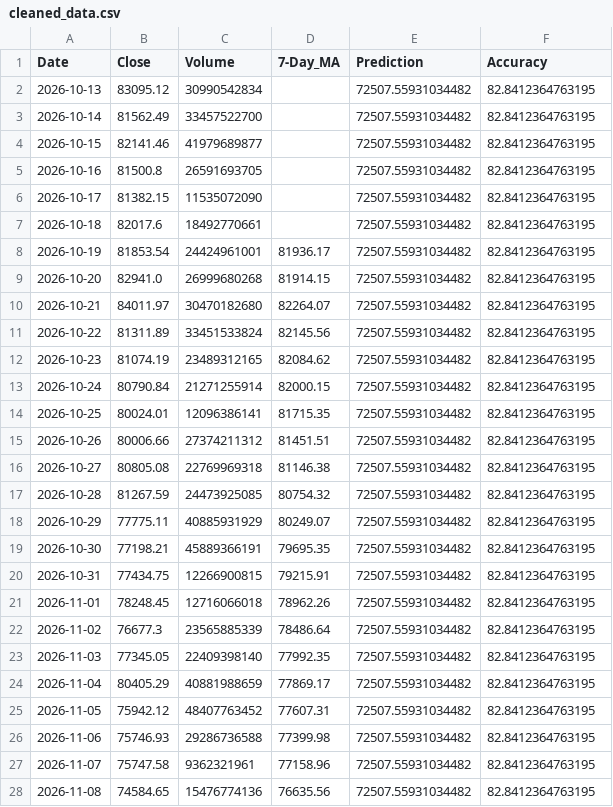
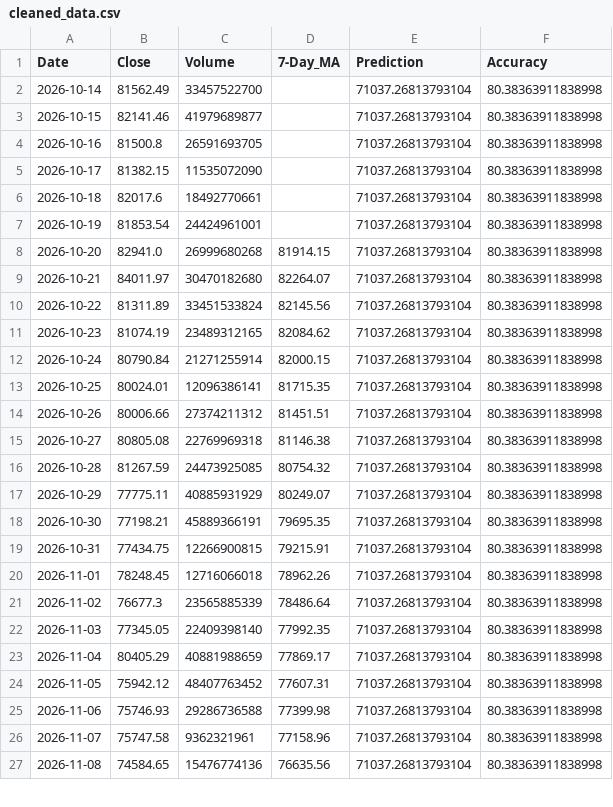
Before and after one commit to chiragvanve/automated-data-pipeline, a CSV file: data/cleaned_data.csv, drawn as a sheet; only a part is shown; the diff covers the shown part only.

```diff
--- a/data/cleaned_data.csv
+++ b/data/cleaned_data.csv
@@ -1,28 +1,27 @@
 Date,Close,Volume,7-Day_MA,Prediction,Accuracy
-2026-10-13,83095.12,30990542834,,72507.55931034482,82.8412364763195
-2026-10-14,81562.49,33457522700,,72507.55931034482,82.8412364763195
-2026-10-15,82141.46,41979689877,,72507.55931034482,82.8412364763195
-2026-10-16,81500.8,26591693705,,72507.55931034482,82.8412364763195
-2026-10-17,81382.15,11535072090,,72507.55931034482,82.8412364763195
-2026-10-18,82017.6,18492770661,,72507.55931034482,82.8412364763195
-2026-10-19,81853.54,24424961001,81936.17,72507.55931034482,82.8412364763195
-2026-10-20,82941.0,26999680268,81914.15,72507.55931034482,82.8412364763195
-2026-10-21,84011.97,30470182680,82264.07,72507.55931034482,82.8412364763195
-2026-10-22,81311.89,33451533824,82145.56,72507.55931034482,82.8412364763195
-2026-10-23,81074.19,23489312165,82084.62,72507.55931034482,82.8412364763195
-2026-10-24,80790.84,21271255914,82000.15,72507.55931034482,82.8412364763195
-2026-10-25,80024.01,12096386141,81715.35,72507.55931034482,82.8412364763195
-2026-10-26,80006.66,27374211312,81451.51,72507.55931034482,82.8412364763195
-2026-10-27,80805.08,22769969318,81146.38,72507.55931034482,82.8412364763195
-2026-10-28,81267.59,24473925085,80754.32,72507.55931034482,82.8412364763195
-2026-10-29,77775.11,40885931929,80249.07,72507.55931034482,82.8412364763195
-2026-10-30,77198.21,45889366191,79695.35,72507.55931034482,82.8412364763195
-2026-10-31,77434.75,12266900815,79215.91,72507.55931034482,82.8412364763195
-2026-11-01,78248.45,12716066018,78962.26,72507.55931034482,82.8412364763195
-2026-11-02,76677.3,23565885339,78486.64,72507.55931034482,82.8412364763195
-2026-11-03,77345.05,22409398140,77992.35,72507.55931034482,82.8412364763195
-2026-11-04,80405.29,40881988659,77869.17,72507.55931034482,82.8412364763195
-2026-11-05,75942.12,48407763452,77607.31,72507.55931034482,82.8412364763195
-2026-11-06,75746.93,29286736588,77399.98,72507.55931034482,82.8412364763195
-2026-11-07,75747.58,9362321961,77158.96,72507.55931034482,82.8412364763195
-2026-11-08,74584.65,15476774136,76635.56,72507.55931034482,82.8412364763195
+2026-10-14,81562.49,33457522700,,71037.26813793104,80.38363911838998
+2026-10-15,82141.46,41979689877,,71037.26813793104,80.38363911838998
+2026-10-16,81500.8,26591693705,,71037.26813793104,80.38363911838998
+2026-10-17,81382.15,11535072090,,71037.26813793104,80.38363911838998
+2026-10-18,82017.6,18492770661,,71037.26813793104,80.38363911838998
+2026-10-19,81853.54,24424961001,,71037.26813793104,80.38363911838998
+2026-10-20,82941.0,26999680268,81914.15,71037.26813793104,80.38363911838998
+2026-10-21,84011.97,30470182680,82264.07,71037.26813793104,80.38363911838998
+2026-10-22,81311.89,33451533824,82145.56,71037.26813793104,80.38363911838998
+2026-10-23,81074.19,23489312165,82084.62,71037.26813793104,80.38363911838998
+2026-10-24,80790.84,21271255914,82000.15,71037.26813793104,80.38363911838998
+2026-10-25,80024.01,12096386141,81715.35,71037.26813793104,80.38363911838998
+2026-10-26,80006.66,27374211312,81451.51,71037.26813793104,80.38363911838998
+2026-10-27,80805.08,22769969318,81146.38,71037.26813793104,80.38363911838998
+2026-10-28,81267.59,24473925085,80754.32,71037.26813793104,80.38363911838998
+2026-10-29,77775.11,40885931929,80249.07,71037.26813793104,80.38363911838998
+2026-10-30,77198.21,45889366191,79695.35,71037.26813793104,80.38363911838998
+2026-10-31,77434.75,12266900815,79215.91,71037.26813793104,80.38363911838998
+2026-11-01,78248.45,12716066018,78962.26,71037.26813793104,80.38363911838998
+2026-11-02,76677.3,23565885339,78486.64,71037.26813793104,80.38363911838998
+2026-11-03,77345.05,22409398140,77992.35,71037.26813793104,80.38363911838998
+2026-11-04,80405.29,40881988659,77869.17,71037.26813793104,80.38363911838998
+2026-11-05,75942.12,48407763452,77607.31,71037.26813793104,80.38363911838998
+2026-11-06,75746.93,29286736588,77399.98,71037.26813793104,80.38363911838998
+2026-11-07,75747.58,9362321961,77158.96,71037.26813793104,80.38363911838998
+2026-11-08,74584.65,15476774136,76635.56,71037.26813793104,80.38363911838998
```
Also changed, not shown: 1 added row and 13 edited cells elsewhere in this file.
